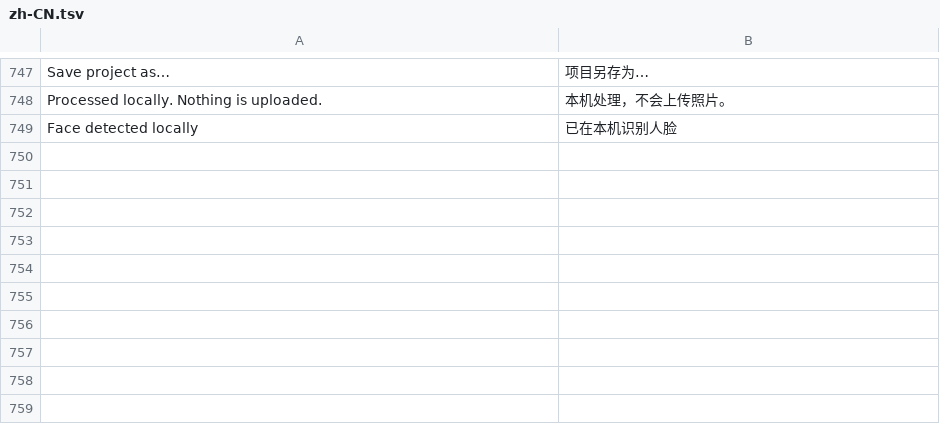
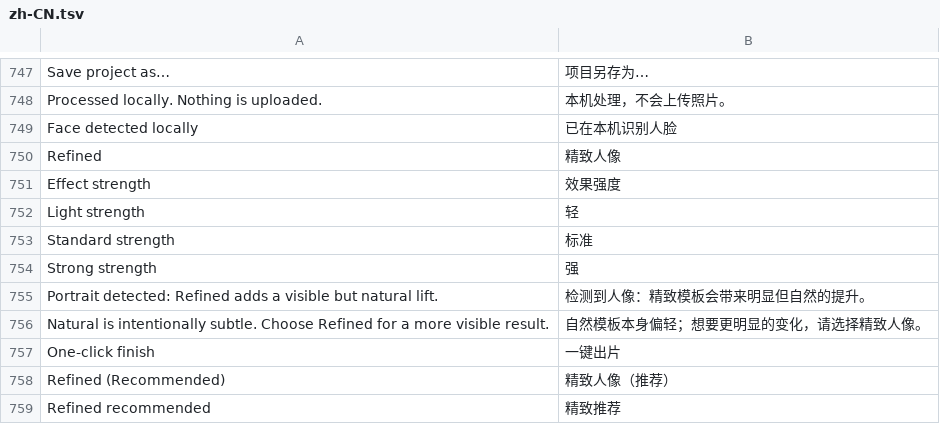
Before and after one commit to yishiyi28/xiaozhu-xiuxiu, a TSV file: assets/locales/zh-CN.tsv, drawn as a sheet; only a part is shown, gaps mark what is left out; the diff names each change by its address in the sheet, - before the commit and + after, or states it on an @@ line.

Commit message:
feat: make one-click portraits visibly effective

```diff
--- a/assets/locales/zh-CN.tsv
+++ b/assets/locales/zh-CN.tsv
+row 750: Refined | 精致人像
+row 751: Effect strength | 效果强度
+row 752: Light strength | 轻
+row 753: Standard strength | 标准
+row 754: Strong strength | 强
+row 755: Portrait detected: Refined adds a visible but natural lift. | 检测到人像：精致模板会带来明显但自然的提升。
+row 756: Natural is intentionally subtle. Choose Refined for a more visible result. | 自然模板本身偏轻；想要更明显的变化，请选择精致人像。
+row 757: One-click finish | 一键出片
+row 758: Refined (Recommended) | 精致人像（推荐）
+row 759: Refined recommended | 精致推荐
```
Also changed, not shown: 9 other files.
